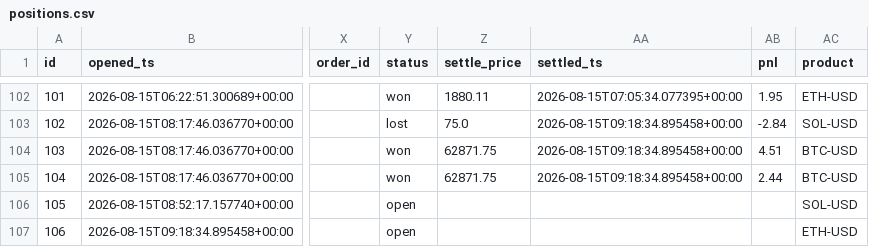
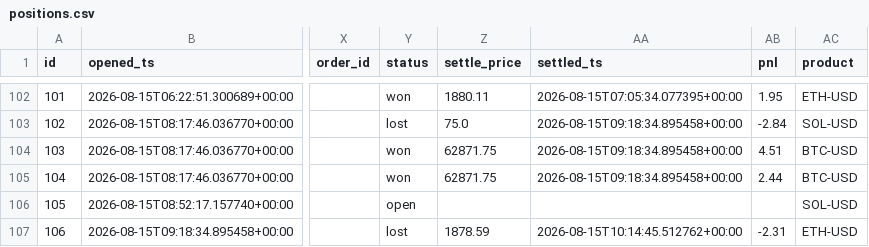
Before and after one commit to JorgeCampe/crypto-signals-bot, a CSV file: crypto_signals_bot/data/positions.csv, drawn as a sheet; only a part is shown, gaps mark what is left out; the diff names each change by its address in the sheet, - before the commit and + after, or states it on an @@ line.

```diff
--- a/crypto_signals_bot/data/positions.csv
+++ b/crypto_signals_bot/data/positions.csv
-Y107 (status): open
+Y107 (status): lost
-Z107 (settle_price): (empty)
+Z107 (settle_price): 1878.59
-AA107 (settled_ts): (empty)
+AA107 (settled_ts): 2026-08-15T10:14:45.512762+00:00
-AB107 (pnl): (empty)
+AB107 (pnl): -2.31
```
Also changed, not shown: crypto_signals_bot/data/equity.csv, crypto_signals_bot/data/signals.csv, 2 other files.
